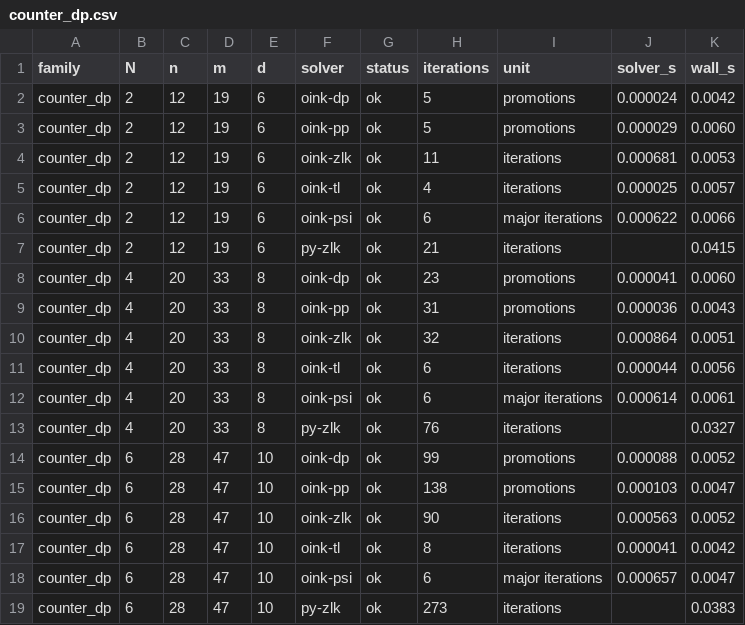
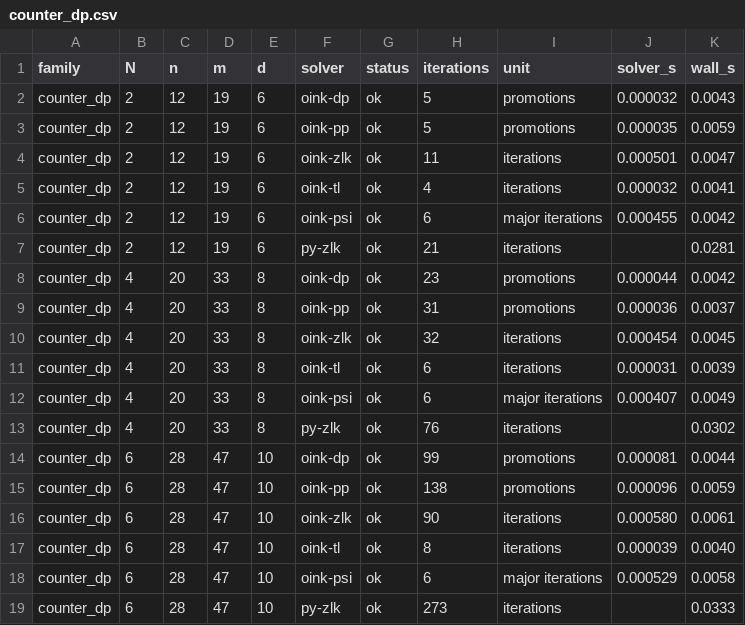
Before and after one commit to nano44/parity_games_challange, a CSV file: experiments/hard-families/results/counter_dp.csv, drawn as a sheet; only a part is shown; the diff covers the shown part only.

```diff
--- a/experiments/hard-families/results/counter_dp.csv
+++ b/experiments/hard-families/results/counter_dp.csv
@@ -1,19 +1,19 @@
 family,N,n,m,d,solver,status,iterations,unit,solver_s,wall_s
-counter_dp,2,12,19,6,oink-dp,ok,5,promotions,0.000024,0.0042
-counter_dp,2,12,19,6,oink-pp,ok,5,promotions,0.000029,0.0060
-counter_dp,2,12,19,6,oink-zlk,ok,11,iterations,0.000681,0.0053
-counter_dp,2,12,19,6,oink-tl,ok,4,iterations,0.000025,0.0057
-counter_dp,2,12,19,6,oink-psi,ok,6,major iterations,0.000622,0.0066
-counter_dp,2,12,19,6,py-zlk,ok,21,iterations,,0.0415
-counter_dp,4,20,33,8,oink-dp,ok,23,promotions,0.000041,0.0060
-counter_dp,4,20,33,8,oink-pp,ok,31,promotions,0.000036,0.0043
-counter_dp,4,20,33,8,oink-zlk,ok,32,iterations,0.000864,0.0051
-counter_dp,4,20,33,8,oink-tl,ok,6,iterations,0.000044,0.0056
-counter_dp,4,20,33,8,oink-psi,ok,6,major iterations,0.000614,0.0061
-counter_dp,4,20,33,8,py-zlk,ok,76,iterations,,0.0327
-counter_dp,6,28,47,10,oink-dp,ok,99,promotions,0.000088,0.0052
-counter_dp,6,28,47,10,oink-pp,ok,138,promotions,0.000103,0.0047
-counter_dp,6,28,47,10,oink-zlk,ok,90,iterations,0.000563,0.0052
-counter_dp,6,28,47,10,oink-tl,ok,8,iterations,0.000041,0.0042
-counter_dp,6,28,47,10,oink-psi,ok,6,major iterations,0.000657,0.0047
-counter_dp,6,28,47,10,py-zlk,ok,273,iterations,,0.0383
+counter_dp,2,12,19,6,oink-dp,ok,5,promotions,0.000032,0.0043
+counter_dp,2,12,19,6,oink-pp,ok,5,promotions,0.000035,0.0059
+counter_dp,2,12,19,6,oink-zlk,ok,11,iterations,0.000501,0.0047
+counter_dp,2,12,19,6,oink-tl,ok,4,iterations,0.000032,0.0041
+counter_dp,2,12,19,6,oink-psi,ok,6,major iterations,0.000455,0.0042
+counter_dp,2,12,19,6,py-zlk,ok,21,iterations,,0.0281
+counter_dp,4,20,33,8,oink-dp,ok,23,promotions,0.000044,0.0042
+counter_dp,4,20,33,8,oink-pp,ok,31,promotions,0.000036,0.0037
+counter_dp,4,20,33,8,oink-zlk,ok,32,iterations,0.000454,0.0045
+counter_dp,4,20,33,8,oink-tl,ok,6,iterations,0.000031,0.0039
+counter_dp,4,20,33,8,oink-psi,ok,6,major iterations,0.000407,0.0049
+counter_dp,4,20,33,8,py-zlk,ok,76,iterations,,0.0302
+counter_dp,6,28,47,10,oink-dp,ok,99,promotions,0.000081,0.0044
+counter_dp,6,28,47,10,oink-pp,ok,138,promotions,0.000096,0.0059
+counter_dp,6,28,47,10,oink-zlk,ok,90,iterations,0.000580,0.0061
+counter_dp,6,28,47,10,oink-tl,ok,8,iterations,0.000039,0.0040
+counter_dp,6,28,47,10,oink-psi,ok,6,major iterations,0.000529,0.0058
+counter_dp,6,28,47,10,py-zlk,ok,273,iterations,,0.0333
```
Also changed, not shown: 102 edited cells elsewhere in this file, experiments/hard-families/results/counter_rr.csv, 4 other files.
